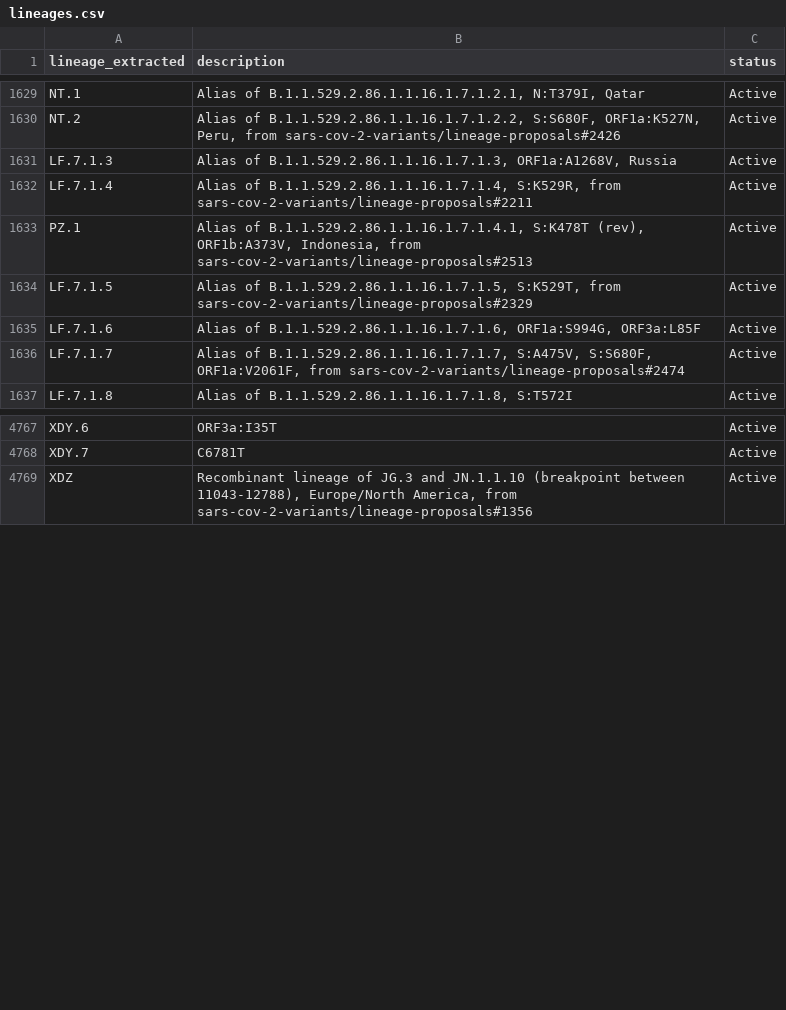
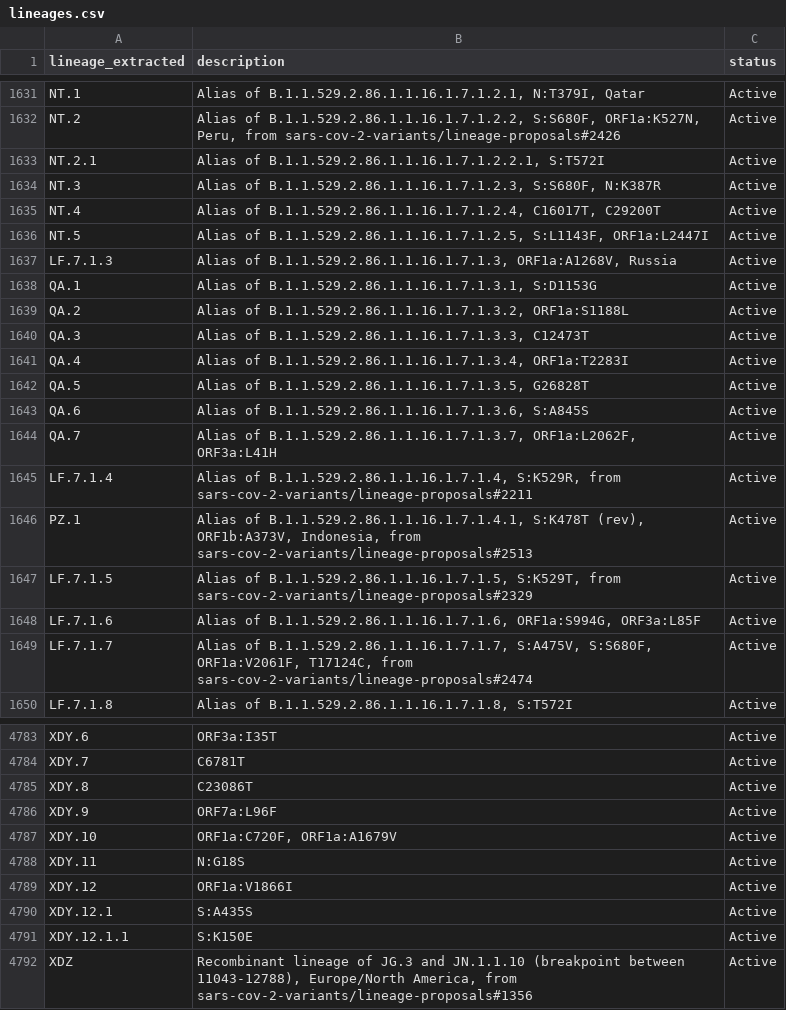
Before and after one commit to NW-PaGe/lineage_classifications, a CSV file: data/lineages.csv, drawn as a sheet; only a part is shown, gaps mark what is left out; the diff covers the shown part only.

Commit message:
Commit from GitHub Actions (Lineages Pipeline)

```diff
--- a/data/lineages.csv
+++ b/data/lineages.csv
@@ -1630,3 +1632,14 @@ NT.1,"Alias of B.1.1.529.2.86.1.1.16.1.7.1.2.1, N:T379I, Qatar",Active
 NT.2,"Alias of B.1.1.529.2.86.1.1.16.1.7.1.2.2, S:S680F, ORF1a:K527N, Peru, from sars-cov-2-variants/lineage-proposals#2426",Active
+NT.2.1,"Alias of B.1.1.529.2.86.1.1.16.1.7.1.2.2.1, S:T572I",Active
+NT.3,"Alias of B.1.1.529.2.86.1.1.16.1.7.1.2.3, S:S680F, N:K387R",Active
+NT.4,"Alias of B.1.1.529.2.86.1.1.16.1.7.1.2.4, C16017T, C29200T",Active
+NT.5,"Alias of B.1.1.529.2.86.1.1.16.1.7.1.2.5, S:L1143F, ORF1a:L2447I",Active
 LF.7.1.3,"Alias of B.1.1.529.2.86.1.1.16.1.7.1.3, ORF1a:A1268V, Russia",Active
+QA.1,"Alias of B.1.1.529.2.86.1.1.16.1.7.1.3.1, S:D1153G",Active
+QA.2,"Alias of B.1.1.529.2.86.1.1.16.1.7.1.3.2, ORF1a:S1188L",Active
+QA.3,"Alias of B.1.1.529.2.86.1.1.16.1.7.1.3.3, C12473T",Active
+QA.4,"Alias of B.1.1.529.2.86.1.1.16.1.7.1.3.4, ORF1a:T2283I",Active
+QA.5,"Alias of B.1.1.529.2.86.1.1.16.1.7.1.3.5, G26828T",Active
+QA.6,"Alias of B.1.1.529.2.86.1.1.16.1.7.1.3.6, S:A845S",Active
+QA.7,"Alias of B.1.1.529.2.86.1.1.16.1.7.1.3.7, ORF1a:L2062F, ORF3a:L41H",Active
 LF.7.1.4,"Alias of B.1.1.529.2.86.1.1.16.1.7.1.4, S:K529R, from sars-cov-2-variants/lineage-proposals#2211",Active
@@ -1635,3 +1648,3 @@ LF.7.1.5,"Alias of B.1.1.529.2.86.1.1.16.1.7.1.5, S:K529T, from sars-cov-2-varia
 LF.7.1.6,"Alias of B.1.1.529.2.86.1.1.16.1.7.1.6, ORF1a:S994G, ORF3a:L85F",Active
-LF.7.1.7,"Alias of B.1.1.529.2.86.1.1.16.1.7.1.7, S:A475V, S:S680F, ORF1a:V2061F, from sars-cov-2-variants/lineage-proposals#2474",Active
+LF.7.1.7,"Alias of B.1.1.529.2.86.1.1.16.1.7.1.7, S:A475V, S:S680F, ORF1a:V2061F, T17124C, from sars-cov-2-variants/lineage-proposals#2474",Active
 LF.7.1.8,"Alias of B.1.1.529.2.86.1.1.16.1.7.1.8, S:T572I",Active
@@ -4768,2 +4784,9 @@ XDY.6,ORF3a:I35T,Active
 XDY.7,C6781T,Active
+XDY.8,C23086T,Active
+XDY.9,ORF7a:L96F,Active
+XDY.10,"ORF1a:C720F, ORF1a:A1679V",Active
+XDY.11,N:G18S,Active
+XDY.12,ORF1a:V1866I,Active
+XDY.12.1,S:A435S,Active
+XDY.12.1.1,S:K150E,Active
 XDZ,"Recombinant lineage of JG.3 and JN.1.1.10 (breakpoint between 11043-12788), Europe/North America, from sars-cov-2-variants/lineage-proposals#1356",Active
```
Also changed, not shown: 10 added rows and 3 edited cells elsewhere in this file.
